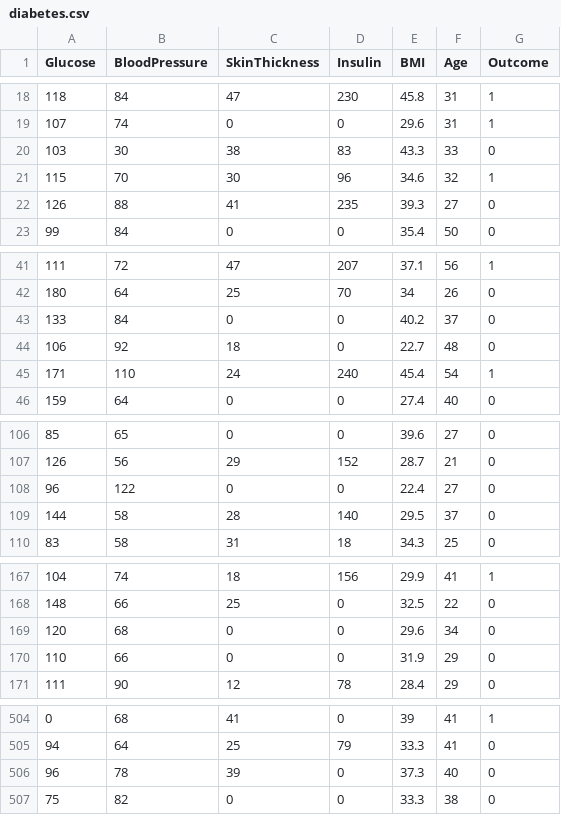
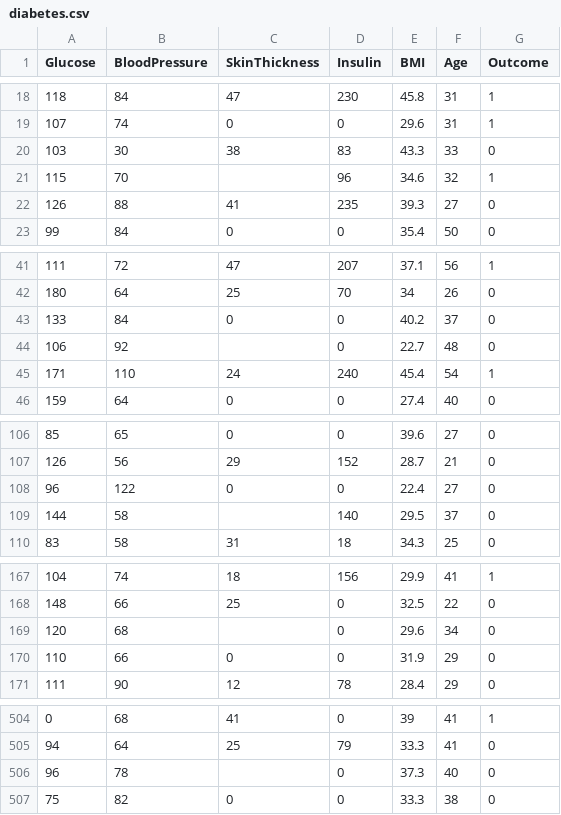
Before and after one commit to AsmaaMK/Data-Mining-Practical, a CSV file: diabetes.csv, drawn as a sheet; only a part is shown, gaps mark what is left out.

Commit message:
Update dataset

```diff
--- a/diabetes.csv
+++ b/diabetes.csv
@@ -20,3 +20,3 @@ Glucose,BloodPressure,SkinThickness,Insulin,BMI,Age,Outcome
 103,30,38,83,43.3,33,0
-115,70,30,96,34.6,32,1
+115,70,,96,34.6,32,1
 126,88,41,235,39.3,27,0
@@ -43,3 +43,3 @@ Glucose,BloodPressure,SkinThickness,Insulin,BMI,Age,Outcome
 133,84,0,0,40.2,37,0
-106,92,18,0,22.7,48,0
+106,92,,0,22.7,48,0
 171,110,24,240,45.4,54,1
@@ -108,3 +108,3 @@ Glucose,BloodPressure,SkinThickness,Insulin,BMI,Age,Outcome
 96,122,0,0,22.4,27,0
-144,58,28,140,29.5,37,0
+144,58,,140,29.5,37,0
 83,58,31,18,34.3,25,0
@@ -168,3 +168,3 @@ Glucose,BloodPressure,SkinThickness,Insulin,BMI,Age,Outcome
 148,66,25,0,32.5,22,0
-120,68,0,0,29.6,34,0
+120,68,,0,29.6,34,0
 110,66,0,0,31.9,29,0
@@ -505,3 +505,3 @@ Glucose,BloodPressure,SkinThickness,Insulin,BMI,Age,Outcome
 94,64,25,79,33.3,41,0
-96,78,39,0,37.3,40,0
+96,78,,0,37.3,40,0
 75,82,0,0,33.3,38,0
```
